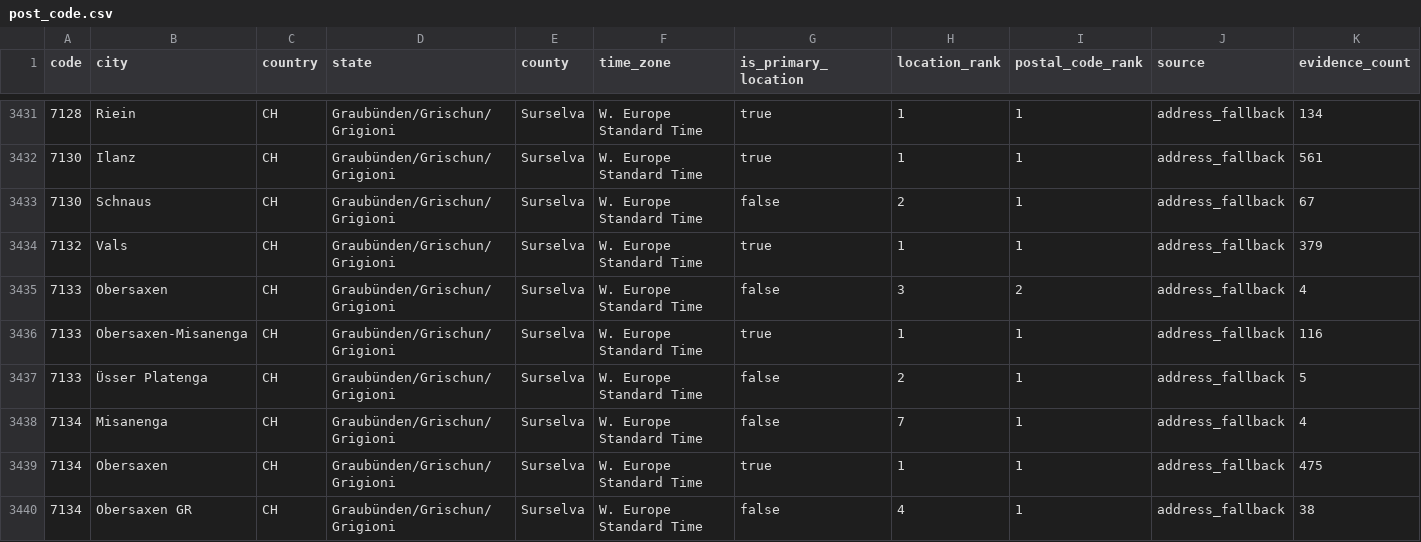
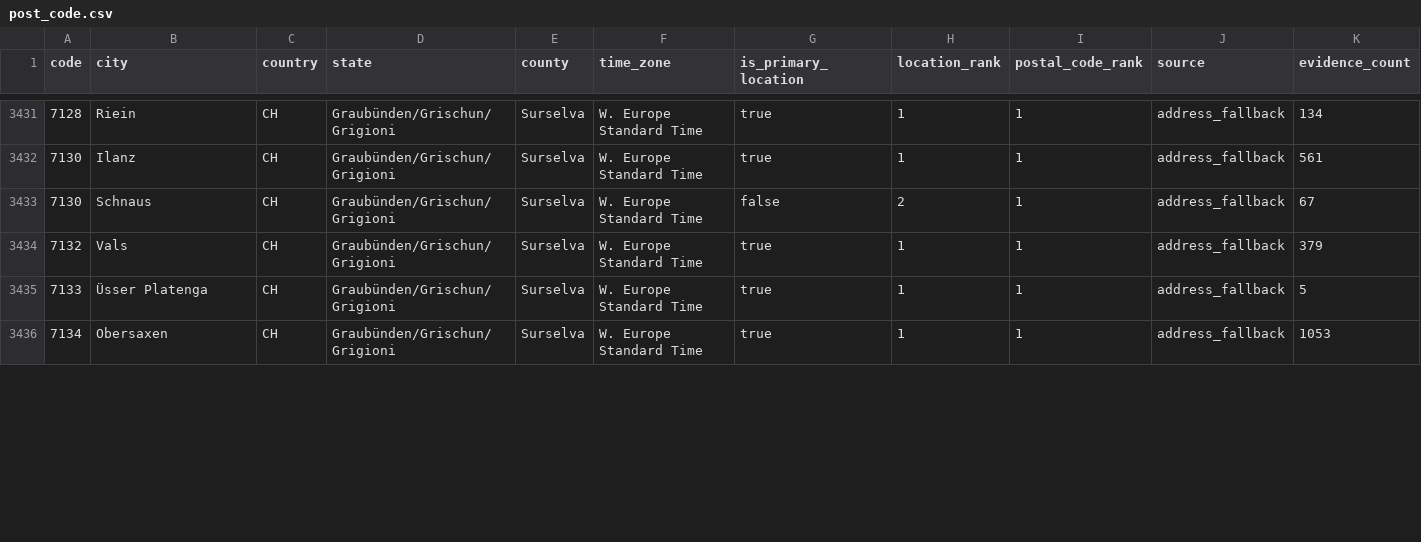
Before and after one commit to Schoenfeld-Solutions/open-postal-codes, a CSV file: data/public/v1/ch/post_code.csv, drawn as a sheet; only a part is shown, gaps mark what is left out; the diff covers the shown part only.

```diff
--- a/data/public/v1/ch/post_code.csv
+++ b/data/public/v1/ch/post_code.csv
@@ -3434,7 +3434,3 @@ code,city,country,state,county,time_zone,is_primary_location,location_rank,posta
 7132,Vals,CH,Graubünden/Grischun/Grigioni,Surselva,W. Europe Standard Time,true,1,1,address_fallback,379
-7133,Obersaxen,CH,Graubünden/Grischun/Grigioni,Surselva,W. Europe Standard Time,false,3,2,address_fallback,4
-7133,Obersaxen-Misanenga,CH,Graubünden/Grischun/Grigioni,Surselva,W. Europe Standard Time,true,1,1,address_fallback,116
-7133,Üsser Platenga,CH,Graubünden/Grischun/Grigioni,Surselva,W. Europe Standard Time,false,2,1,address_fallback,5
-7134,Misanenga,CH,Graubünden/Grischun/Grigioni,Surselva,W. Europe Standard Time,false,7,1,address_fallback,4
-7134,Obersaxen,CH,Graubünden/Grischun/Grigioni,Surselva,W. Europe Standard Time,true,1,1,address_fallback,475
-7134,Obersaxen GR,CH,Graubünden/Grischun/Grigioni,Surselva,W. Europe Standard Time,false,4,1,address_fallback,38
+7133,Üsser Platenga,CH,Graubünden/Grischun/Grigioni,Surselva,W. Europe Standard Time,true,1,1,address_fallback,5
+7134,Obersaxen,CH,Graubünden/Grischun/Grigioni,Surselva,W. Europe Standard Time,true,1,1,address_fallback,1053
```
Also changed, not shown: 1 added row, 2 removed rows and 96 edited cells elsewhere in this file, data/public/v1/de/post_code.csv, data/regional/v1/ch/post_code/switzerland.csv, 21 other files.
